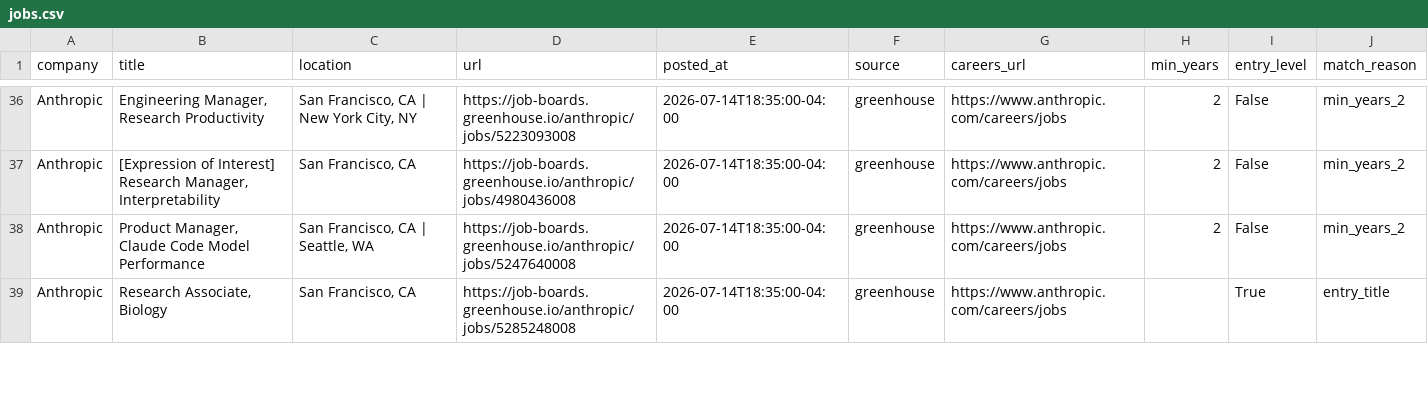
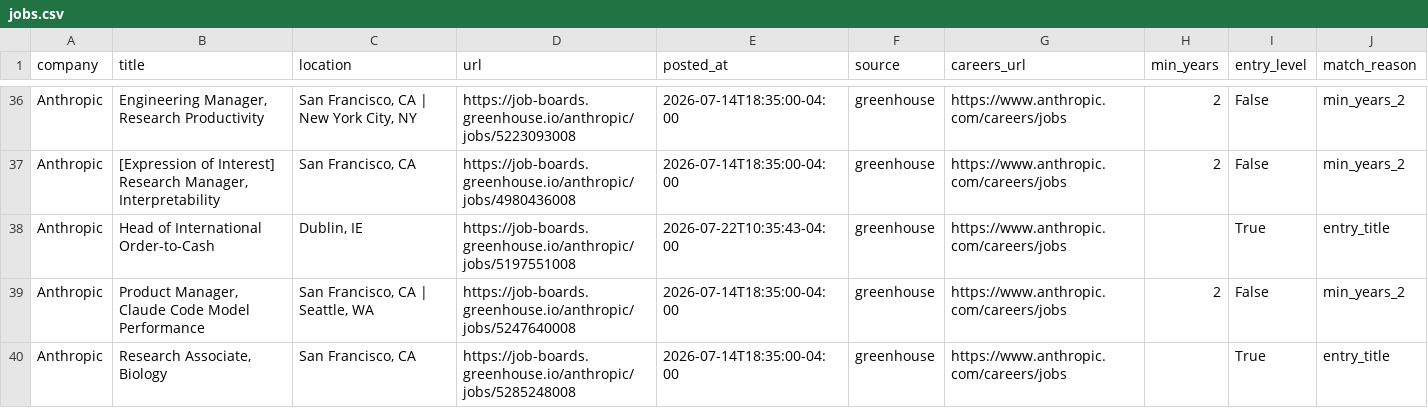
Before and after one commit to zachrosenblum/AI-Job-Board, a CSV file: New project/output/jobs.csv, drawn as a sheet; only a part is shown, gaps mark what is left out; the diff covers the shown part only.

```diff
--- a/New project/output/jobs.csv
+++ b/New project/output/jobs.csv
@@ -37,2 +37,3 @@ Anthropic,"Engineering Manager, Research Productivity","San Francisco, CA | New
 Anthropic,"[Expression of Interest] Research Manager, Interpretability","San Francisco, CA",https://job-boards.greenhouse.io/anthropic/jobs/4980436008,2026-07-14T18:35:00-04:00,greenhouse,https://www.anthropic.com/careers/jobs,2,False,min_years_2
+Anthropic,Head of International Order-to-Cash,"Dublin, IE",https://job-boards.greenhouse.io/anthropic/jobs/5197551008,2026-07-22T10:35:43-04:00,greenhouse,https://www.anthropic.com/careers/jobs,,True,entry_title
 Anthropic,"Product Manager, Claude Code Model Performance","San Francisco, CA | Seattle, WA",https://job-boards.greenhouse.io/anthropic/jobs/5247640008,2026-07-14T18:35:00-04:00,greenhouse,https://www.anthropic.com/careers/jobs,2,False,min_years_2
```
Also changed, not shown: 2 added rows and 4 removed rows elsewhere in this file, 2 other files.
